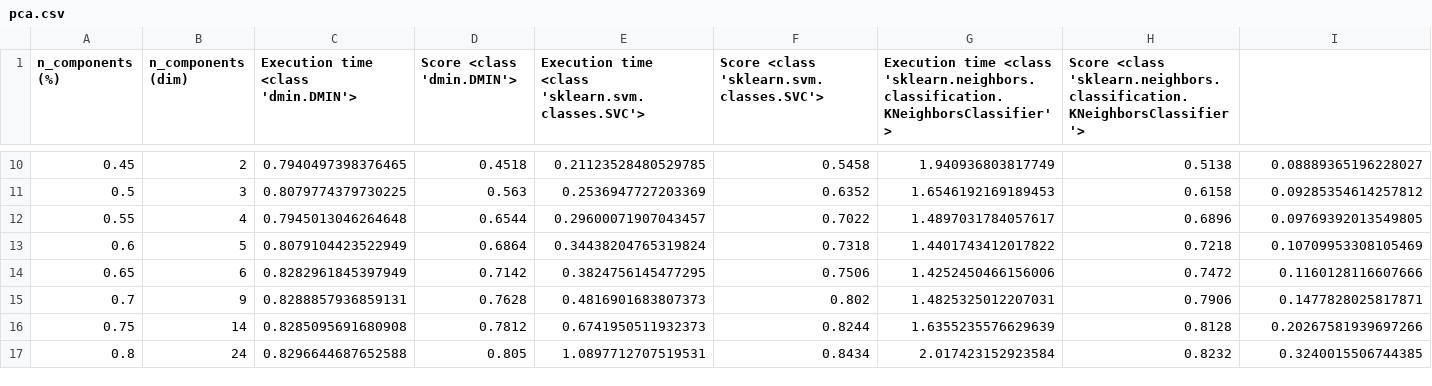
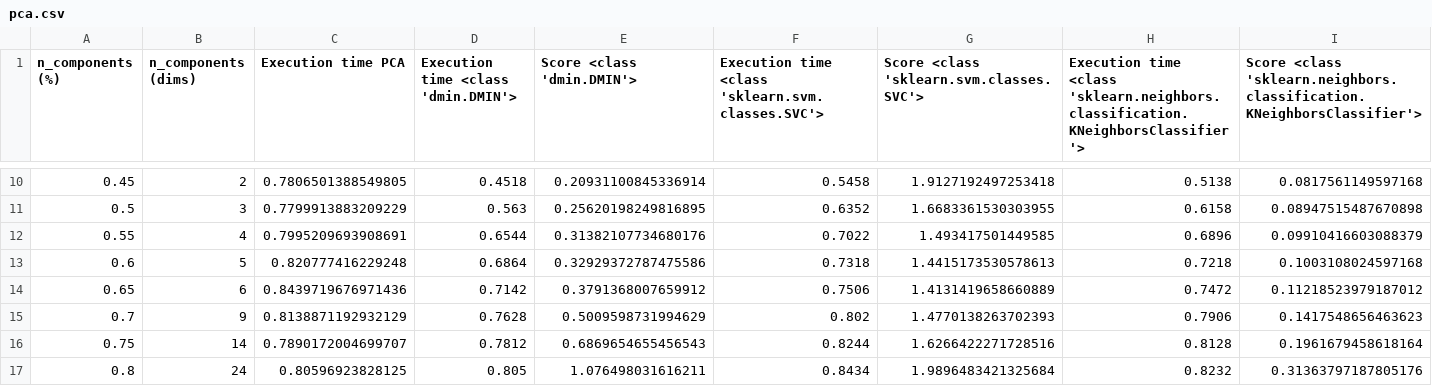
Before and after one commit to lcsdavid/image-classifier, a CSV file: generated/pca.csv, drawn as a sheet; only a part is shown, gaps mark what is left out; the diff covers the shown part only.

```diff
--- a/generated/pca.csv
+++ b/generated/pca.csv
@@ -1 +1 @@
-n_components (%);n_components (dim);Execution time <class 'dmin.DMIN'>;Score <class 'dmin.DMIN'>;Execution time <class 'sklearn.svm.classes.SVC'>;Score <class 'sklearn.svm.classes.SVC'>;Execution time <class 'sklearn.neighbors.classification.KNeighborsClassifier'>;Score <class 'sklearn.neighbors.classification.KNeighborsClassifier'>
+n_components (%);n_components (dims);Execution time PCA;Execution time <class 'dmin.DMIN'>;Score <class 'dmin.DMIN'>;Execution time <class 'sklearn.svm.classes.SVC'>;Score <class 'sklearn.svm.classes.SVC'>;Execution time <class 'sklearn.neighbors.classification.KNeighborsClassifier'>;Score <class 'sklearn.neighbors.classification.KNeighborsClassifier'>
@@ -10,8 +10,8 @@ n_components (%);n_components (dim);Execution time <class 'dmin.DMIN'>;Score <cl
-0.45;2;0.7940497398376465;0.4518;0.21123528480529785;0.5458;1.940936803817749;0.5138;0.08889365196228027
-0.5;3;0.8079774379730225;0.563;0.2536947727203369;0.6352;1.6546192169189453;0.6158;0.09285354614257812
-0.55;4;0.7945013046264648;0.6544;0.29600071907043457;0.7022;1.4897031784057617;0.6896;0.09769392013549805
-0.6;5;0.8079104423522949;0.6864;0.34438204765319824;0.7318;1.4401743412017822;0.7218;0.10709953308105469
-0.65;6;0.8282961845397949;0.7142;0.3824756145477295;0.7506;1.4252450466156006;0.7472;0.1160128116607666
-0.7;9;0.8288857936859131;0.7628;0.4816901683807373;0.802;1.4825325012207031;0.7906;0.1477828025817871
-0.75;14;0.8285095691680908;0.7812;0.6741950511932373;0.8244;1.6355235576629639;0.8128;0.20267581939697266
-0.8;24;0.8296644687652588;0.805;1.0897712707519531;0.8434;2.017423152923584;0.8232;0.3240015506744385
+0.45;2;0.7806501388549805;0.4518;0.20931100845336914;0.5458;1.9127192497253418;0.5138;0.0817561149597168
+0.5;3;0.7799913883209229;0.563;0.25620198249816895;0.6352;1.6683361530303955;0.6158;0.08947515487670898
+0.55;4;0.7995209693908691;0.6544;0.31382107734680176;0.7022;1.493417501449585;0.6896;0.09910416603088379
+0.6;5;0.820777416229248;0.6864;0.32929372787475586;0.7318;1.4415173530578613;0.7218;0.1003108024597168
+0.65;6;0.8439719676971436;0.7142;0.3791368007659912;0.7506;1.4131419658660889;0.7472;0.11218523979187012
+0.7;9;0.8138871192932129;0.7628;0.5009598731994629;0.802;1.4770138263702393;0.7906;0.1417548656463623
+0.75;14;0.7890172004699707;0.7812;0.6869654655456543;0.8244;1.6266422271728516;0.8128;0.1961679458618164
+0.8;24;0.80596923828125;0.805;1.076498031616211;0.8434;1.9896483421325684;0.8232;0.31363797187805176
```
Also changed, not shown: 44 edited cells elsewhere in this file, generated/pca_precise.csv, 6 other files.
